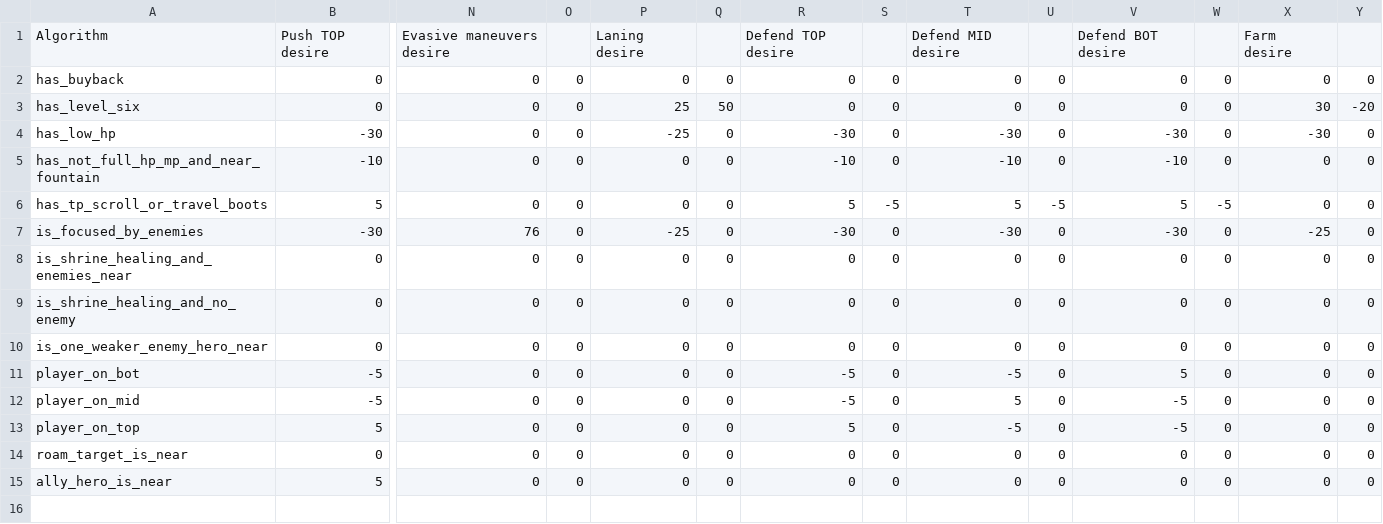
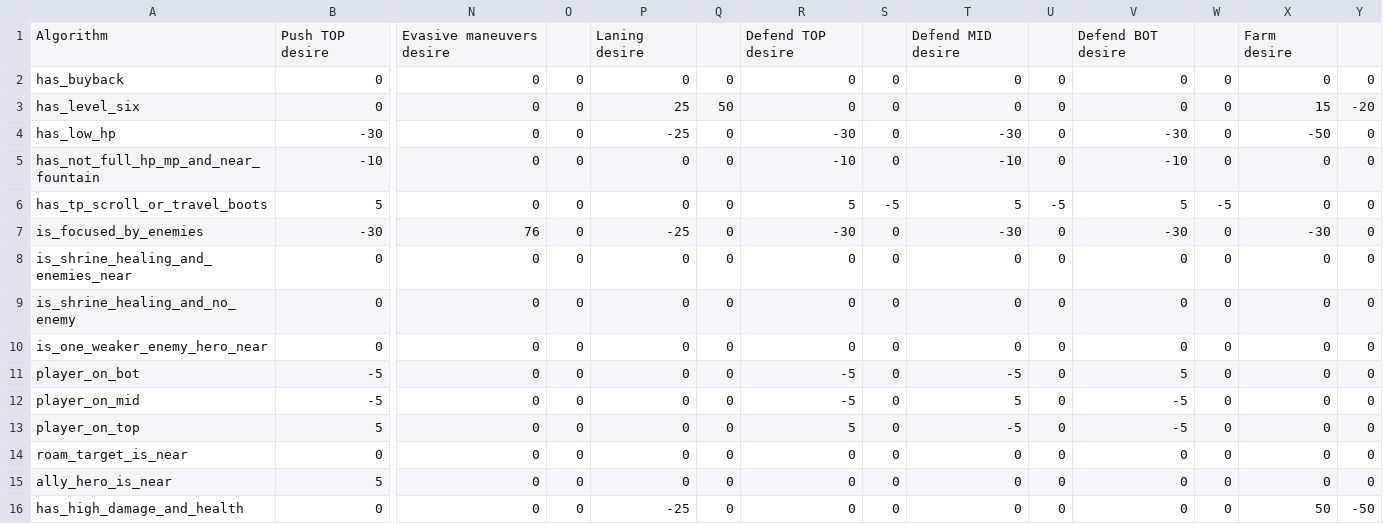
Before and after one commit to ellysh/dota2-combo-bots, a CSV file: generator/database/csv/player_desires.csv, drawn as a sheet; only a part is shown, gaps mark what is left out; rows hold the shown columns only; the diff names each change by its address in the sheet, - before the commit and + after, or states it on an @@ line.

Commit message:
Add the has_high_damage_and_health algorithm to decide farming

```diff
--- a/generator/database/csv/player_desires.csv
+++ b/generator/database/csv/player_desires.csv
-X3: 30
+X3: 15
-X4: -30
+X4: -50
-X7: -25
+X7: -30
+row 16: has_high_damage_and_health | 0 | 0 | 0 | -25 | 0 | 0 | 0 | 0 | 0 | 0 | 0 | 50 | -50
```
Also changed, not shown: 5 other files.
